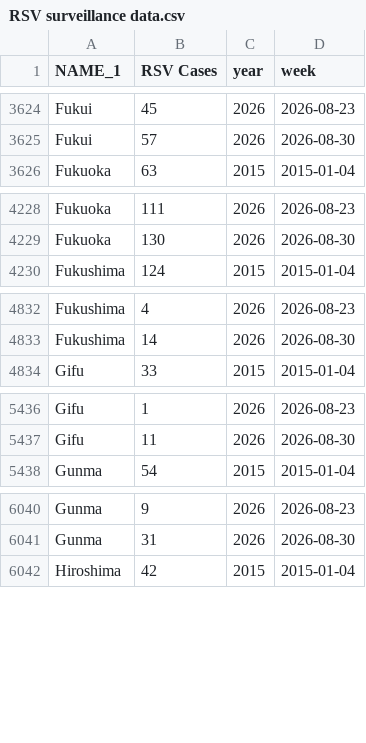
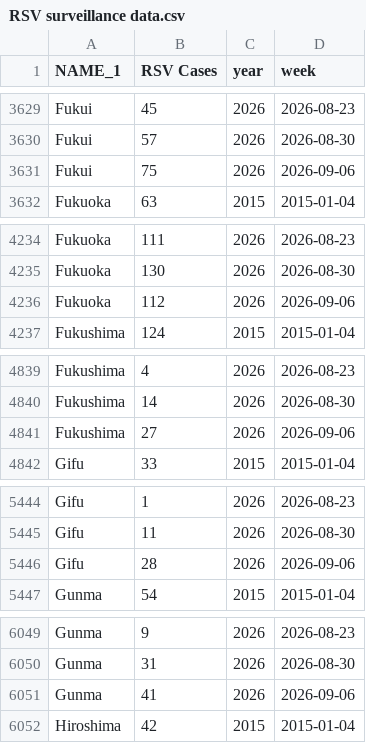
Before and after one commit to jingyi1009/RSV-Forecast-Results, a CSV file: data/RSV surveillance data.csv, drawn as a sheet; only a part is shown, gaps mark what is left out; the diff covers the shown part only.

```diff
--- a/data/RSV surveillance data.csv
+++ b/data/RSV surveillance data.csv
@@ -3625,2 +3630,3 @@
 "Fukui",57,2026,2026-08-30
+"Fukui",75,2026,2026-09-06
 "Fukuoka",63,2015,2015-01-04
@@ -4229,2 +4235,3 @@
 "Fukuoka",130,2026,2026-08-30
+"Fukuoka",112,2026,2026-09-06
 "Fukushima",124,2015,2015-01-04
@@ -4833,2 +4840,3 @@
 "Fukushima",14,2026,2026-08-30
+"Fukushima",27,2026,2026-09-06
 "Gifu",33,2015,2015-01-04
@@ -5437,2 +5445,3 @@
 "Gifu",11,2026,2026-08-30
+"Gifu",28,2026,2026-09-06
 "Gunma",54,2015,2015-01-04
@@ -6041,2 +6050,3 @@
 "Gunma",31,2026,2026-08-30
+"Gunma",41,2026,2026-09-06
 "Hiroshima",42,2015,2015-01-04
```
Also changed, not shown: 42 added rows elsewhere in this file.
